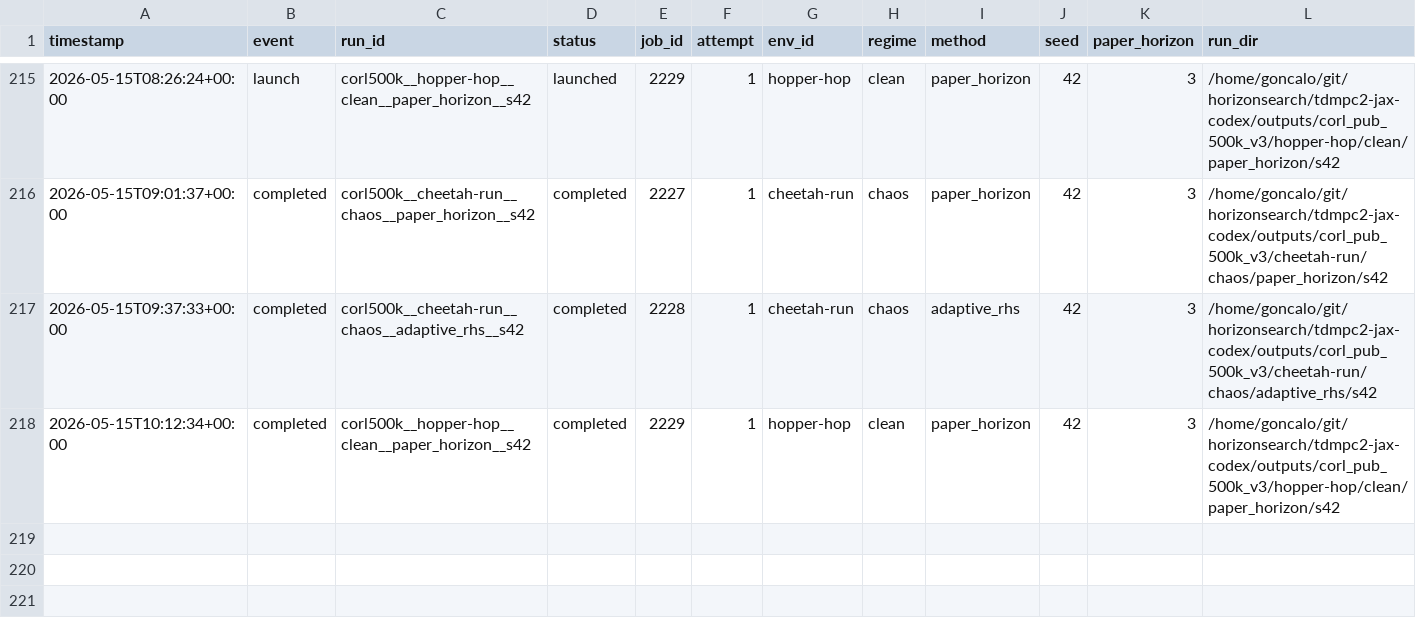
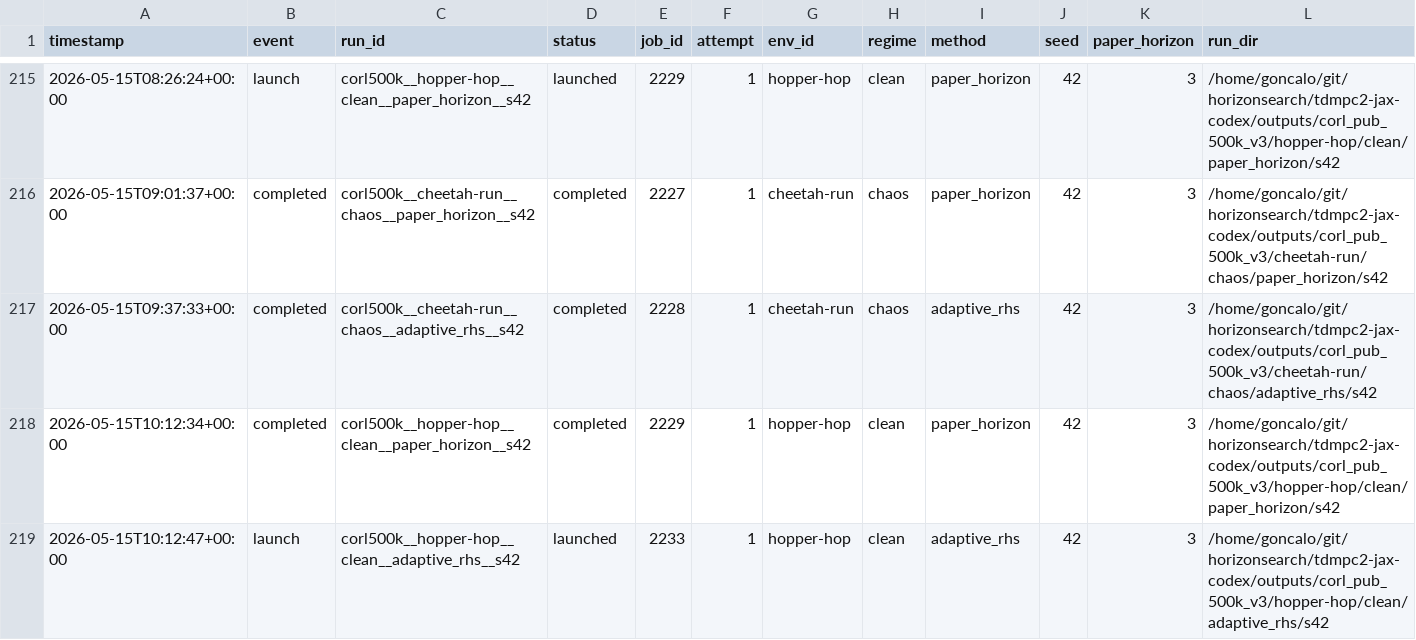
Before and after one commit to gguiomar/tdmpc2-jax, a CSV file: experiments/corl_compact_v3_ledger.csv, drawn as a sheet; only a part is shown, gaps mark what is left out; rows hold the shown columns only; the diff names each change by its address in the sheet, - before the commit and + after, or states it on an @@ line.

Commit message:
Steward update: record 1 launch(es)

```diff
--- a/experiments/corl_compact_v3_ledger.csv
+++ b/experiments/corl_compact_v3_ledger.csv
+row 219: 2026-05-15T10:12:47+00:00 | launch | corl500k__hopper-hop__clean__adaptive_rhs__s42 | launched | 2233 | 1 | hopper-hop | clean | adaptive_rhs | 42 | 3 | /home/goncalo/git/horizonsearch/tdmpc2-jax-codex/outputs/corl_pub_500k_v3/hopper-hop/clean/adaptive_rhs/s42
```
